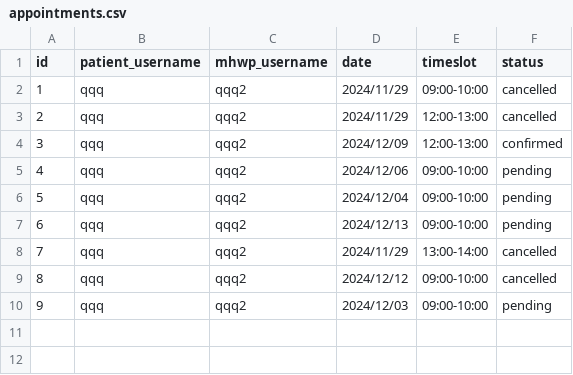
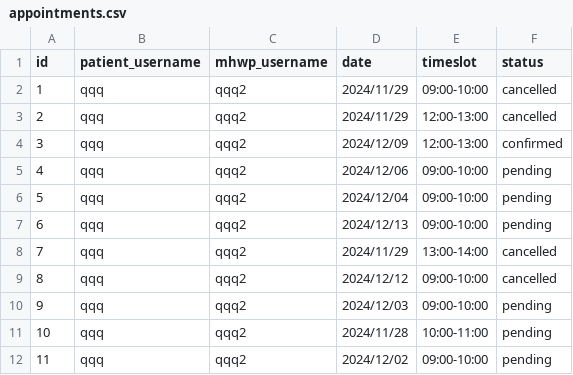
Before and after one commit to YorkisYY/Breeze-Mental-Health-System, a CSV file: data/appointments.csv, drawn as a sheet.

```diff
--- a/data/appointments.csv
+++ b/data/appointments.csv
@@ -10 +10,3 @@ id,patient_username,mhwp_username,date,timeslot,status
 9,qqq,qqq2,2024/12/03,09:00-10:00,pending
+10,qqq,qqq2,2024/11/28,10:00-11:00,pending
+11,qqq,qqq2,2024/12/02,09:00-10:00,pending
```
Also changed, not shown: data/mhwp_schedule.csv, 2 other files.
